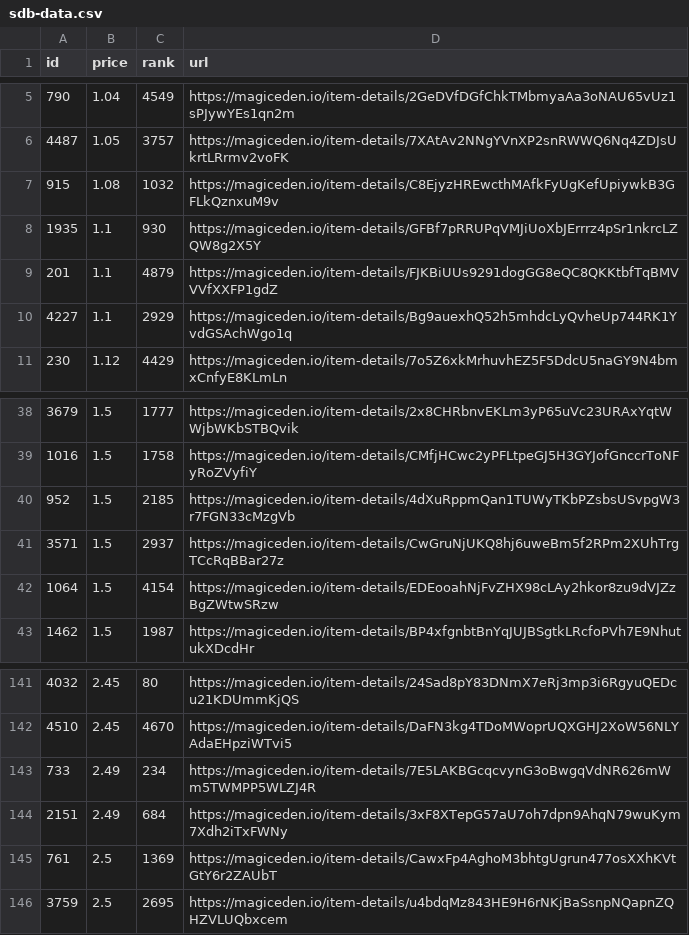
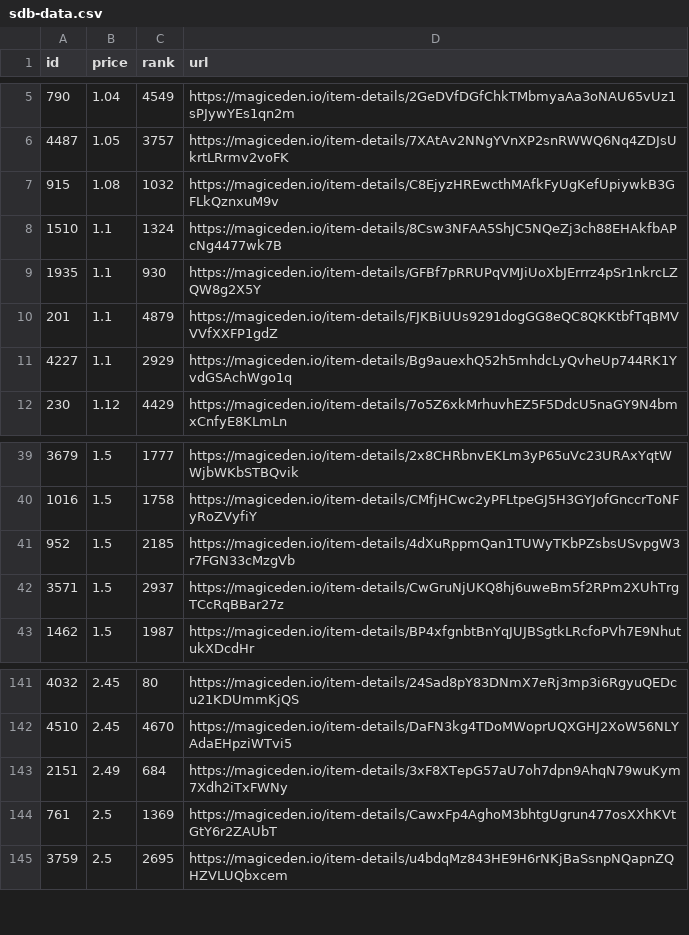
Before and after one commit to braposo/sdb-monitor, a CSV file: sdb-data.csv, drawn as a sheet; only a part is shown, gaps mark what is left out.

Commit message:
Flat: latest data (2021-12-08T04:49:13.928Z) {   "date": "2021-12-08T04:49:13.928Z",   "files": [     {       "name": "sdb-data.csv",       "deltaBytes": -93,       "source": "https://api-mainnet.magiceden.io/rpc/getListedNFTsByQuery?q=%7B%22%24match%22%3A%7B%22collectionSymbol%22%3A%22solana_droid_business%22%7D%2C%22%24sort%22%3A%7B%22takerAmount%22%3A1%2C%22createdAt%22%3A-1%7D%2C%22%24skip%22%3A0%2C%22%24limit%22%3A5000%7D"     },     {       "name": "zzz/sdb-data.json",       "deltaBytes": -1252,       "source": "https://api-mainnet.magiceden.io/rpc/getListedNFTsByQuery?q=%7B%22%24match%22%3A%7B%22collectionSymbol%22%3A%22solana_droid_business%22%7D%2C%22%24sort%22%3A%7B%22takerAmount%22%3A1%2C%22createdAt%22%3A-1%7D%2C%22%24skip%22%3A0%2C%22%24limit%22%3A5000%7D"     }   ] }

```diff
--- a/sdb-data.csv
+++ b/sdb-data.csv
@@ -7,2 +7,3 @@ id,price,rank,url
 915,1.08,1032,https://magiceden.io/item-details/C8EjyzHREwcthMAfkFyUgKefUpiywkB3GFLkQznxuM9v
+1510,1.1,1324,https://magiceden.io/item-details/8Csw3NFAA5ShJC5NQeZj3ch88EHAkfbAPcNg4477wk7B
 1935,1.1,930,https://magiceden.io/item-details/GFBf7pRRUPqVMJiUoXbJErrrz4pSr1nkrcLZQW8g2X5Y
@@ -41,3 +42,2 @@ id,price,rank,url
 3571,1.5,2937,https://magiceden.io/item-details/CwGruNjUKQ8hj6uweBm5f2RPm2XUhTrgTCcRqBBar27z
-1064,1.5,4154,https://magiceden.io/item-details/EDEooahNjFvZHX98cLAy2hkor8zu9dVJZzBgZWtwSRzw
 1462,1.5,1987,https://magiceden.io/item-details/BP4xfgnbtBnYqJUJBSgtkLRcfoPVh7E9NhutukXDcdHr
@@ -142,3 +142,2 @@ id,price,rank,url
 4510,2.45,4670,https://magiceden.io/item-details/DaFN3kg4TDoMWoprUQXGHJ2XoW56NLYAdaEHpziWTvi5
-733,2.49,234,https://magiceden.io/item-details/7E5LAKBGcqcvynG3oBwgqVdNR626mWm5TWMPP5WLZJ4R
 2151,2.49,684,https://magiceden.io/item-details/3xF8XTepG57aU7oh7dpn9AhqN79wuKym7Xdh2iTxFWNy
```
Also changed, not shown: 1 other file.
